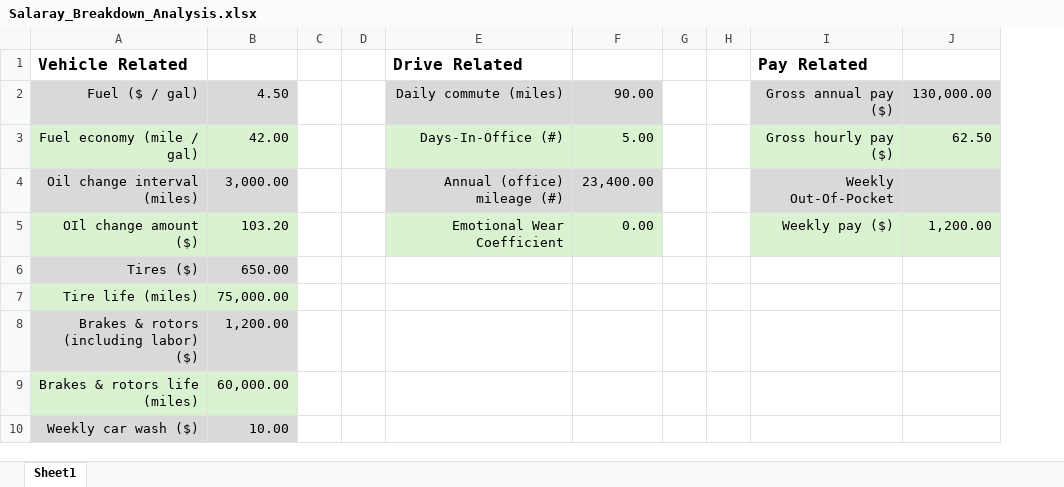
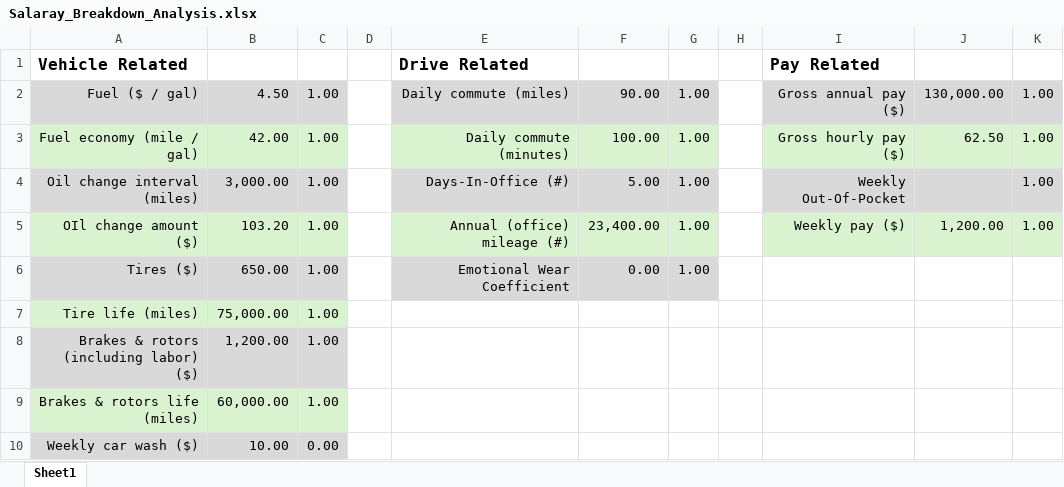
Before and after one commit to nsPubRepo/Development, an Excel workbook: Salaray_Breakdown_Analysis.xlsx, sheet Sheet1, drawn as a sheet; values as stored, in another font and other column widths than the file's, no borders; removed rows and columns are numbered as before the commit, all else as after; the diff names each change by its address in the sheet, - before the commit and + after, or states it on an @@ line.

Commit message:
Committing & pushing for backup purposes

```diff
--- a/Salaray_Breakdown_Analysis.xlsx (sheet Sheet1)
+++ b/Salaray_Breakdown_Analysis.xlsx (sheet Sheet1)
-column C, empty
+column C, rows 2-10: 1.00 | 1.00 | 1.00 | 1.00 | 1.00 | 1.00 | 1.00 | 1.00 | 0.00
-column G, empty
+column G, rows 2-6: all 1.00
+column K, rows 2-5: all 1.00
-E3: Days-In-Office (#)
+E3: Daily commute (minutes)
-F3: 5.00
+F3: 100.00
-E4: Annual (office) mileage (#)
+E4: Days-In-Office (#)
-F4: 23,400.00
+F4: 5.00
-E5: Emotional Wear Coefficient
+E5: Annual (office) mileage (#)
-F5: 0.00
+F5: 23,400.00
-E6: (empty)
+E6: Emotional Wear Coefficient
-E6:F6 fill: none
+E6:F6 fill: #D9D9D9
-F6: (empty)
+F6: 0.00
```
